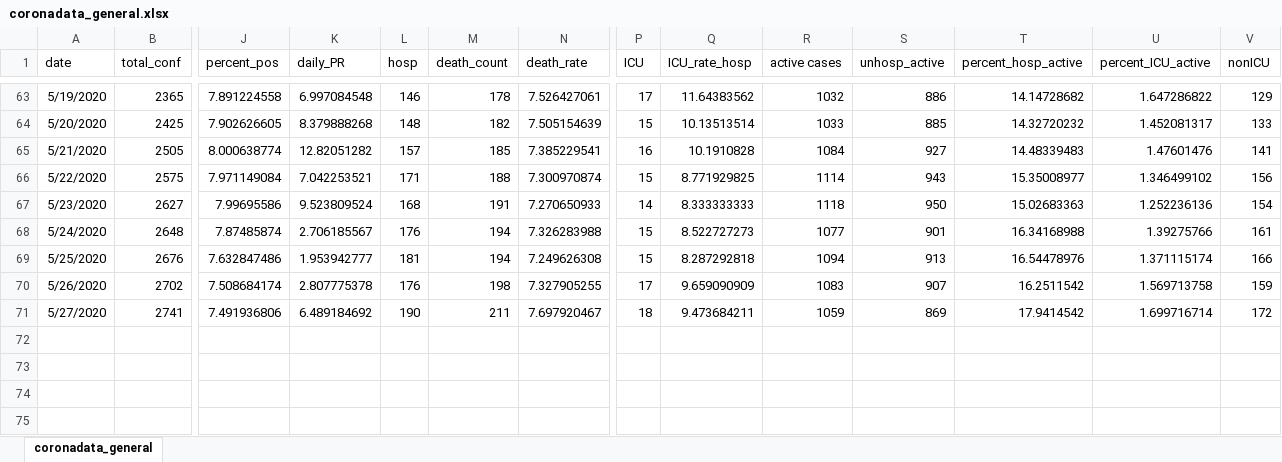
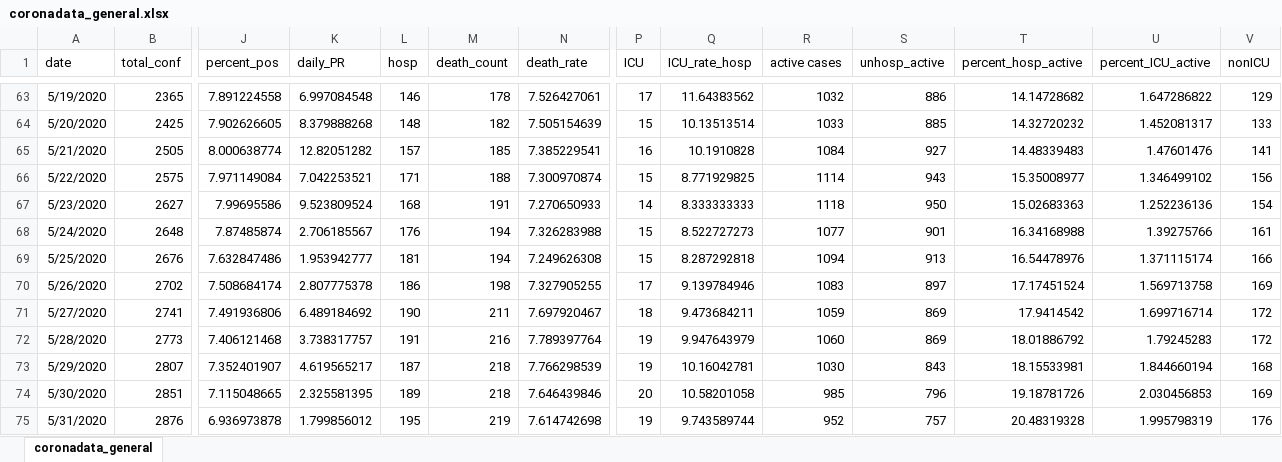
Before and after one commit to maryvisca/coronadata, an Excel workbook: coronadata_general.xlsx, sheet coronadata_general, drawn as a sheet; only a part is shown, gaps mark what is left out; values as stored, in another font and other column widths than the file's, no borders; rows hold the shown columns only; the diff names each change by its address in the sheet, - before the commit and + after, or states it on an @@ line.

```diff
--- a/coronadata_general.xlsx (sheet coronadata_general)
+++ b/coronadata_general.xlsx (sheet coronadata_general)
-L70 (hosp): 176
+L70 (hosp): 186
-Q70 (ICU_rate_hosp): 9.659090909
+Q70 (ICU_rate_hosp): 9.139784946
-S70 (unhosp_active): 907
+S70 (unhosp_active): 897
-T70 (percent_hosp_active): 16.2511542
+T70 (percent_hosp_active): 17.17451524
-V70 (nonICU): 159
+V70 (nonICU): 169
+row 72: 5/28/2020 | 2773 | 7.406121468 | 3.738317757 | 191 | 216 | 7.789397764 | 19 | 9.947643979 | 1060 | 869 | 18.01886792 | 1.79245283 | 172
+row 73: 5/29/2020 | 2807 | 7.352401907 | 4.619565217 | 187 | 218 | 7.766298539 | 19 | 10.16042781 | 1030 | 843 | 18.15533981 | 1.844660194 | 168
+row 74: 5/30/2020 | 2851 | 7.115048665 | 2.325581395 | 189 | 218 | 7.646439846 | 20 | 10.58201058 | 985 | 796 | 19.18781726 | 2.030456853 | 169
+row 75: 5/31/2020 | 2876 | 6.936973878 | 1.799856012 | 195 | 219 | 7.614742698 | 19 | 9.743589744 | 952 | 757 | 20.48319328 | 1.995798319 | 176
```
Also changed, not shown: coronadata_age_sex.xlsx, log_data.xlsx.
